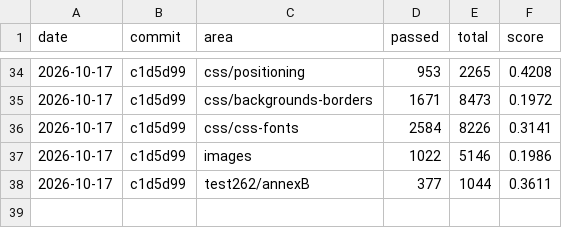
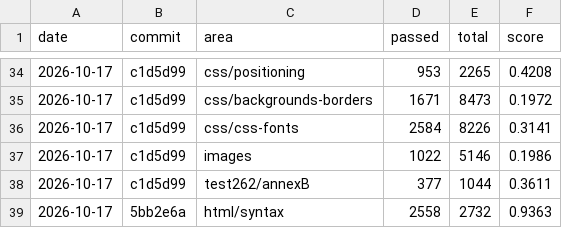
Before and after one commit to aye-lang/dweller, a CSV file: browser/tools/conformance/history.csv, drawn as a sheet; only a part is shown, gaps mark what is left out; the diff names each change by its address in the sheet, - before the commit and + after, or states it on an @@ line.

```diff
--- a/browser/tools/conformance/history.csv
+++ b/browser/tools/conformance/history.csv
+row 39: 2026-10-17 | 5bb2e6a | html/syntax | 2558 | 2732 | 0.9363
```
Also changed, not shown: 10 other files.
